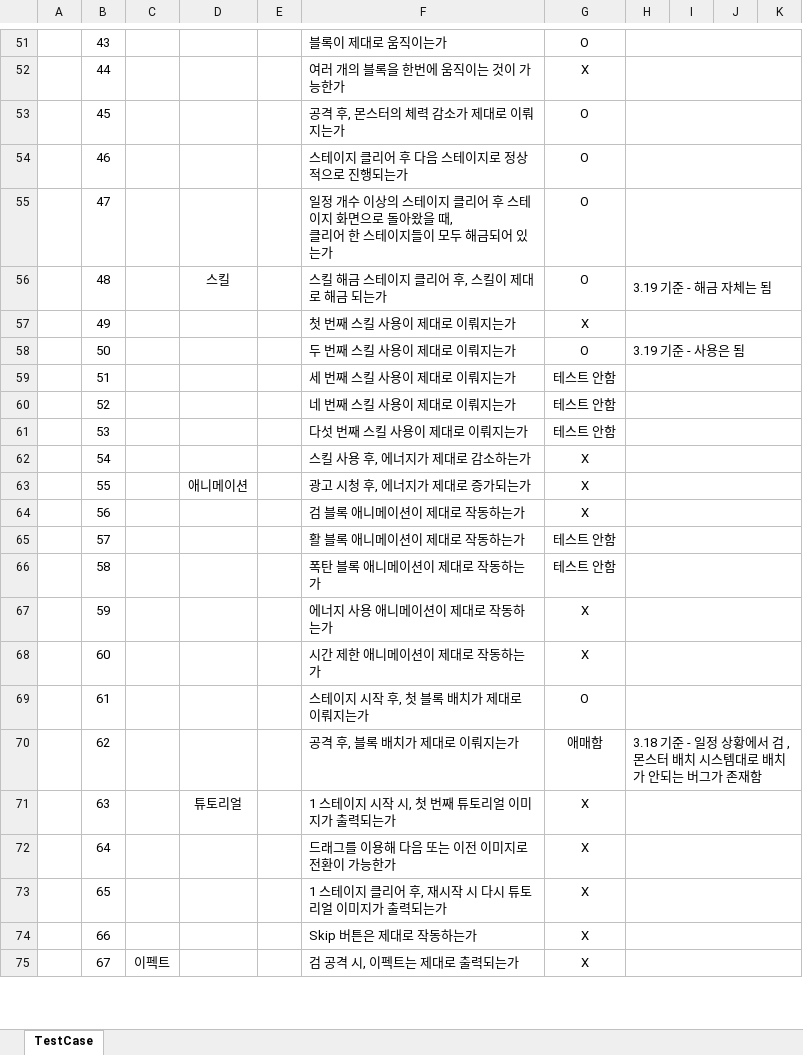
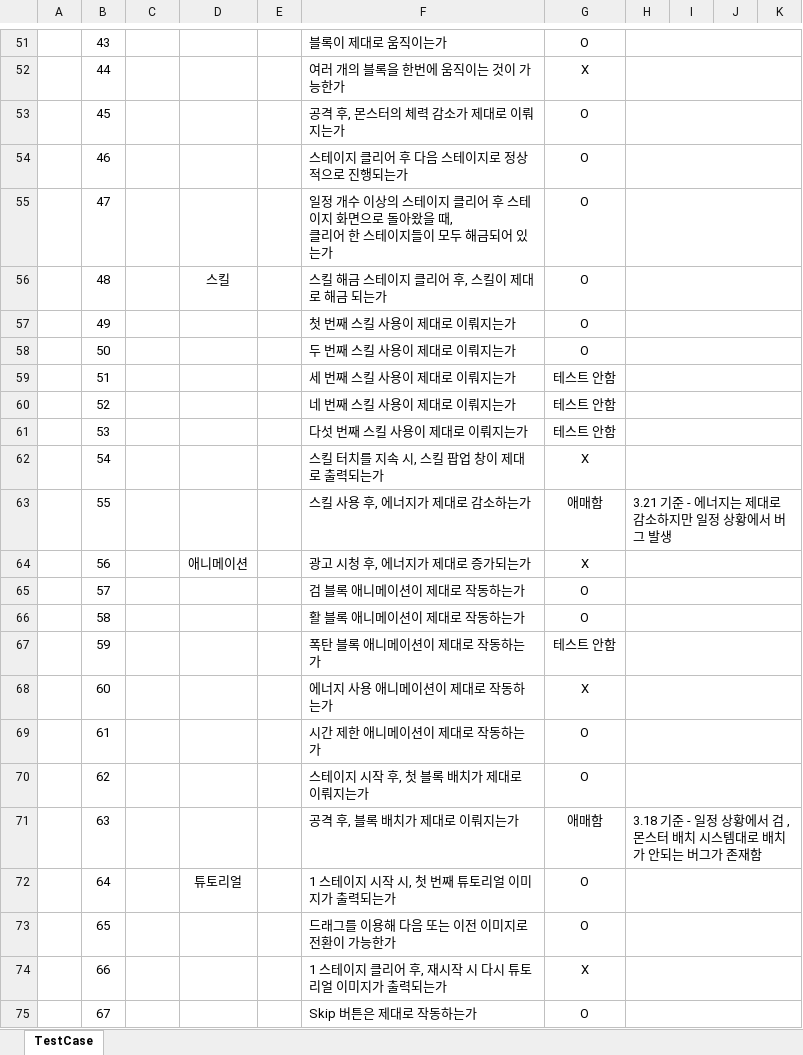
Before and after one commit to PenguinPistol/Sliding_Puzzle_Battle, an Excel workbook: 기획서/Test Case/SPB TESTCASE_1.0.xlsx, sheet TestCase, drawn as a sheet; only a part is shown, gaps mark what is left out; values as stored, in another font and other column widths than the file's, no borders; conditional formats not drawn; the diff covers the shown part only; the diff names each change by its address in the sheet, - before the commit and + after, or states it on an @@ line.

```diff
--- a/기획서/Test Case/SPB TESTCASE_1.0.xlsx (sheet TestCase)
+++ b/기획서/Test Case/SPB TESTCASE_1.0.xlsx (sheet TestCase)
-H56: 3.19 기준 - 해금 자체는 됨
+H56: (empty)
-G57: X
+G57: O
-H58: 3.19 기준 - 사용은 됨
+H58: (empty)
-F62: 스킬 사용 후, 에너지가 제대로 감소하는가
+F62: 스킬 터치를 지속 시, 스킬 팝업 창이 제대로 출력되는가
-D63: 애니메이션
+D63: (empty)
-F63: 광고 시청 후, 에너지가 제대로 증가되는가
+F63: 스킬 사용 후, 에너지가 제대로 감소하는가
-G63: X
+G63: 애매함
-H63: (empty)
+H63: 3.21 기준 - 에너지는 제대로 감소하지만 일정 상황에서 버그 발생
-D64: (empty)
+D64: 애니메이션
-F64: 검 블록 애니메이션이 제대로 작동하는가
+F64: 광고 시청 후, 에너지가 제대로 증가되는가
-F65: 활 블록 애니메이션이 제대로 작동하는가
+F65: 검 블록 애니메이션이 제대로 작동하는가
-G65:G66: 테스트 안함
+G65:G66: O
-F66: 폭탄 블록 애니메이션이 제대로 작동하는가
+F66: 활 블록 애니메이션이 제대로 작동하는가
-F67: 에너지 사용 애니메이션이 제대로 작동하는가
+F67: 폭탄 블록 애니메이션이 제대로 작동하는가
-G67: X
+G67: 테스트 안함
-F68: 시간 제한 애니메이션이 제대로 작동하는가
+F68: 에너지 사용 애니메이션이 제대로 작동하는가
-F69: 스테이지 시작 후, 첫 블록 배치가 제대로 이뤄지는가
+F69: 시간 제한 애니메이션이 제대로 작동하는가
-F70: 공격 후, 블록 배치가 제대로 이뤄지는가
+F70: 스테이지 시작 후, 첫 블록 배치가 제대로 이뤄지는가
-G70: 애매함
+G70: O
-H70: 3.18 기준 - 일정 상황에서 검 , 몬스터 배치 시스템대로 배치가 안되는 버그가 존재함
+H70: (empty)
-D71: 튜토리얼
+D71: (empty)
-F71: 1 스테이지 시작 시, 첫 번째 튜토리얼 이미지가 출력되는가
+F71: 공격 후, 블록 배치가 제대로 이뤄지는가
-G71: X
+G71: 애매함
-H71: (empty)
+H71: 3.18 기준 - 일정 상황에서 검 , 몬스터 배치 시스템대로 배치가 안되는 버그가 존재함
-D72: (empty)
+D72: 튜토리얼
-F72: 드래그를 이용해 다음 또는 이전 이미지로 전환이 가능한가
+F72: 1 스테이지 시작 시, 첫 번째 튜토리얼 이미지가 출력되는가
-G72:G73: X
+G72:G73: O
-F73: 1 스테이지 클리어 후, 재시작 시 다시 튜토리얼 이미지가 출력되는가
+F73: 드래그를 이용해 다음 또는 이전 이미지로 전환이 가능한가
-F74: Skip 버튼은 제대로 작동하는가
+F74: 1 스테이지 클리어 후, 재시작 시 다시 튜토리얼 이미지가 출력되는가
-C75: 이펙트
+C75: (empty)
-F75: 검 공격 시, 이펙트는 제대로 출력되는가
+F75: Skip 버튼은 제대로 작동하는가
-G75: X
+G75: O
```
Also changed, not shown: 1 added row and 43 edited cells elsewhere in this sheet, 3 other files.
